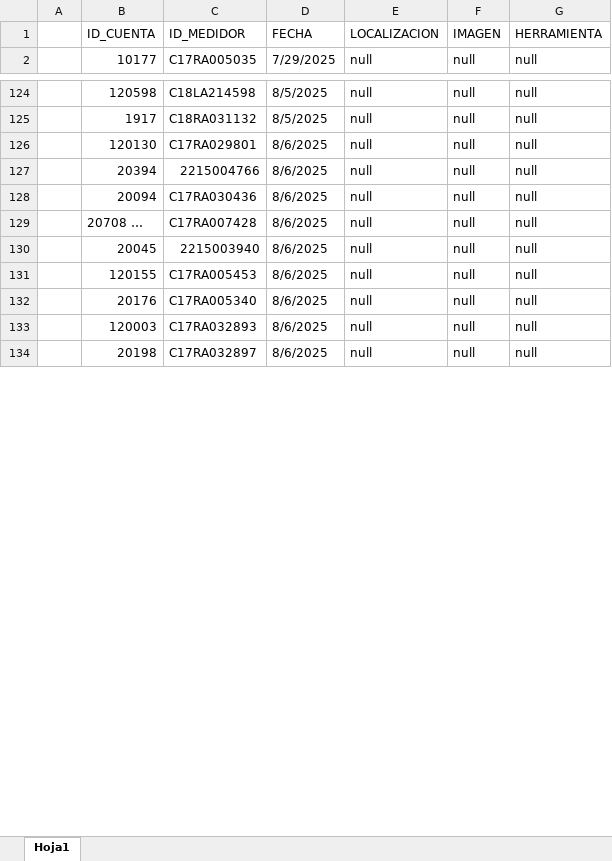
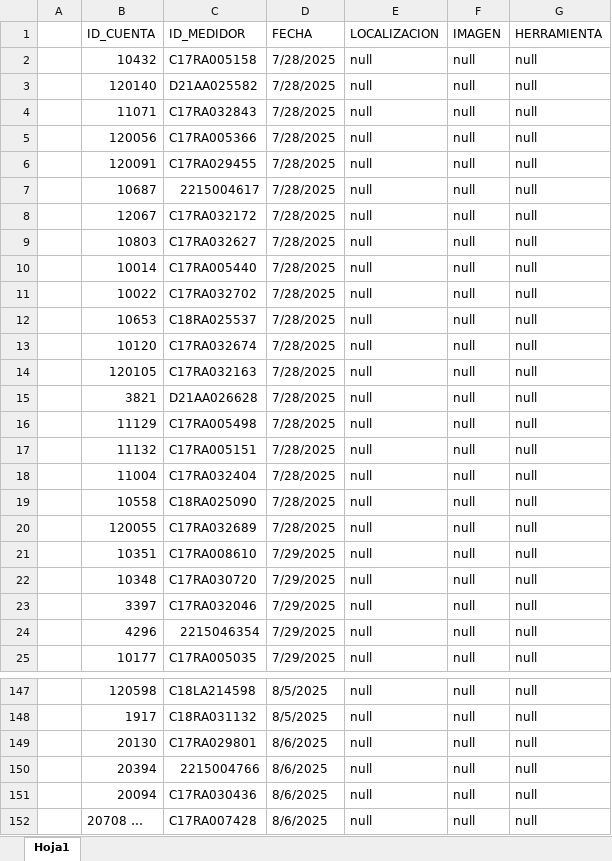
Before and after one commit to JeffG9907/BACKEND, an Excel workbook: cortes.xlsx, sheet Hoja1, drawn as a sheet; only a part is shown, gaps mark what is left out; the shorter side is filled out with more unchanged rows; values as stored, in another font and other column widths than the file's, no cell formats; addresses are those after the commit; the diff covers the shown part only; the diff names each change by its address in the sheet, - before the commit and + after, or states it on an @@ line.

```diff
--- a/cortes.xlsx (sheet Hoja1)
+++ b/cortes.xlsx (sheet Hoja1)
+row 2:  | 10432 | C17RA005158 | 7/28/2025 | null | null | null
+row 3:  | 120140 | D21AA025582 | 7/28/2025 | null | null | null
+row 4:  | 11071 | C17RA032843 | 7/28/2025 | null | null | null
+row 5:  | 120056 | C17RA005366 | 7/28/2025 | null | null | null
+row 6:  | 120091 | C17RA029455 | 7/28/2025 | null | null | null
+row 7:  | 10687 | 2215004617 | 7/28/2025 | null | null | null
+row 8:  | 12067 | C17RA032172 | 7/28/2025 | null | null | null
+row 9:  | 10803 | C17RA032627 | 7/28/2025 | null | null | null
+row 10:  | 10014 | C17RA005440 | 7/28/2025 | null | null | null
+row 11:  | 10022 | C17RA032702 | 7/28/2025 | null | null | null
+row 12:  | 10653 | C18RA025537 | 7/28/2025 | null | null | null
+row 13:  | 10120 | C17RA032674 | 7/28/2025 | null | null | null
+row 14:  | 120105 | C17RA032163 | 7/28/2025 | null | null | null
+row 15:  | 3821 | D21AA026628 | 7/28/2025 | null | null | null
+row 16:  | 11129 | C17RA005498 | 7/28/2025 | null | null | null
+row 17:  | 11132 | C17RA005151 | 7/28/2025 | null | null | null
+row 18:  | 11004 | C17RA032404 | 7/28/2025 | null | null | null
+row 19:  | 10558 | C18RA025090 | 7/28/2025 | null | null | null
+row 20:  | 120055 | C17RA032689 | 7/28/2025 | null | null | null
+row 21:  | 10351 | C17RA008610 | 7/29/2025 | null | null | null
+row 22:  | 10348 | C17RA030720 | 7/29/2025 | null | null | null
+row 23:  | 3397 | C17RA032046 | 7/29/2025 | null | null | null
+row 24:  | 4296 | 2215046354 | 7/29/2025 | null | null | null
-B149 (ID_CUENTA): 120130
+B149 (ID_CUENTA): 20130
```
Also changed, not shown: 134 added rows and 1 edited cell elsewhere in this sheet, cell formats, reconexiones.xlsx, 4 other files.
